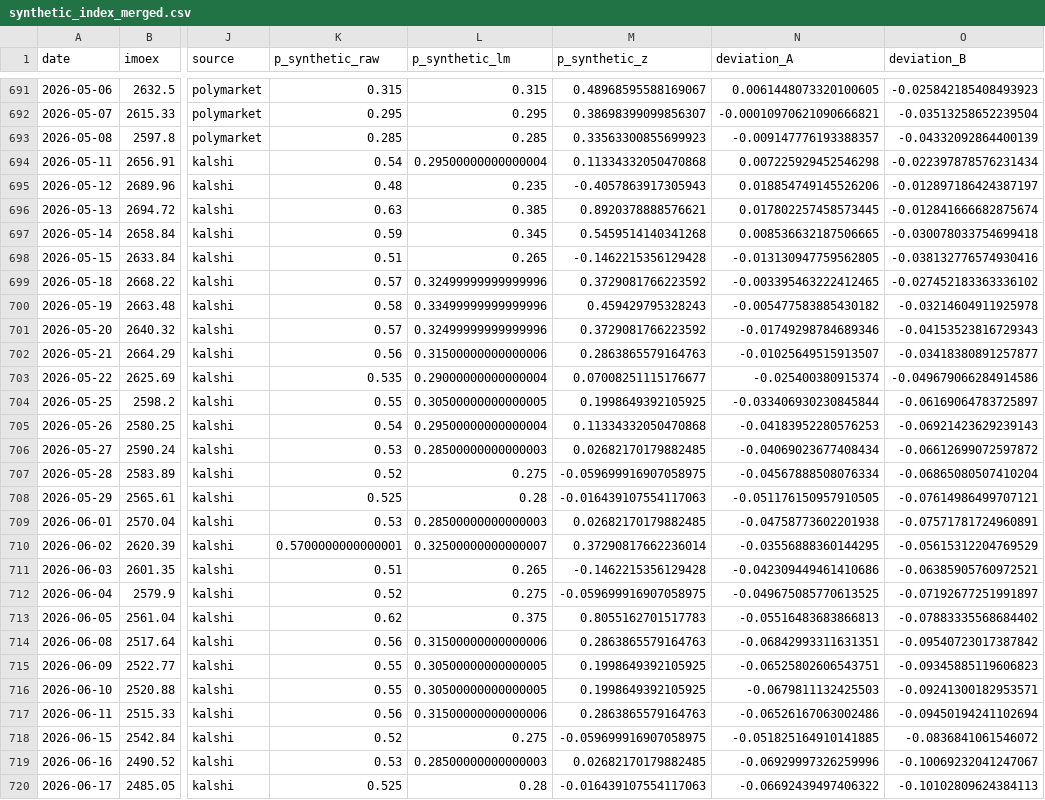
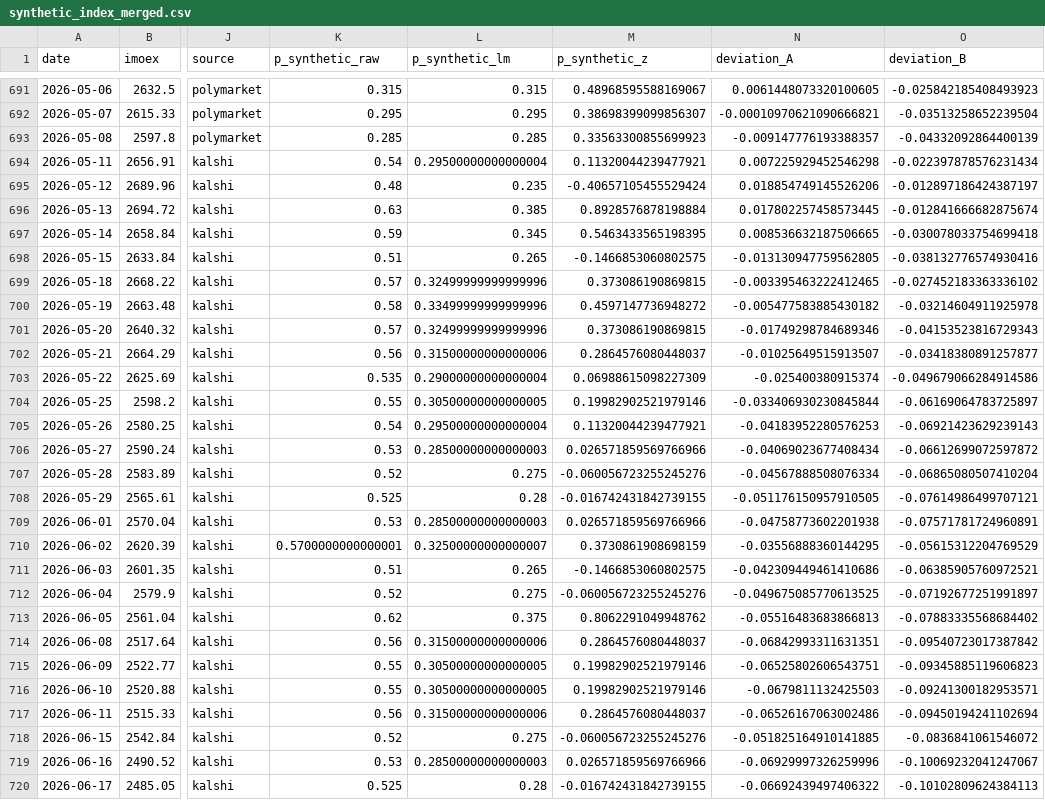
Before and after one commit to davidovaevgeshua-cloud/imoex-dashboard, a CSV file: data/synthetic_index_merged.csv, drawn as a sheet; only a part is shown, gaps mark what is left out; the diff covers the shown part only; the diff names each change by its address in the sheet, - before the commit and + after, or states it on an @@ line.

```diff
--- a/data/synthetic_index_merged.csv
+++ b/data/synthetic_index_merged.csv
-M694 (p_synthetic_z): 0.11334332050470868
+M694 (p_synthetic_z): 0.11320044239477921
-M695 (p_synthetic_z): -0.4057863917305943
+M695 (p_synthetic_z): -0.40657105455529424
-M696 (p_synthetic_z): 0.8920378888576621
+M696 (p_synthetic_z): 0.8928576878198884
-M697 (p_synthetic_z): 0.5459514140341268
+M697 (p_synthetic_z): 0.5463433565198395
-M698 (p_synthetic_z): -0.1462215356129428
+M698 (p_synthetic_z): -0.1466853060802575
-M699 (p_synthetic_z): 0.3729081766223592
+M699 (p_synthetic_z): 0.373086190869815
-M700 (p_synthetic_z): 0.459429795328243
+M700 (p_synthetic_z): 0.4597147736948272
-M701 (p_synthetic_z): 0.3729081766223592
+M701 (p_synthetic_z): 0.373086190869815
-M702 (p_synthetic_z): 0.2863865579164763
+M702 (p_synthetic_z): 0.2864576080448037
-M703 (p_synthetic_z): 0.07008251115176677
+M703 (p_synthetic_z): 0.06988615098227309
-M704 (p_synthetic_z): 0.1998649392105925
+M704 (p_synthetic_z): 0.19982902521979146
-M705 (p_synthetic_z): 0.11334332050470868
+M705 (p_synthetic_z): 0.11320044239477921
-M706 (p_synthetic_z): 0.02682170179882485
+M706 (p_synthetic_z): 0.026571859569766966
-M707 (p_synthetic_z): -0.059699916907058975
+M707 (p_synthetic_z): -0.060056723255245276
-M708 (p_synthetic_z): -0.016439107554117063
+M708 (p_synthetic_z): -0.016742431842739155
-M709 (p_synthetic_z): 0.02682170179882485
+M709 (p_synthetic_z): 0.026571859569766966
-M710 (p_synthetic_z): 0.37290817662236014
+M710 (p_synthetic_z): 0.3730861908698159
-M711 (p_synthetic_z): -0.1462215356129428
+M711 (p_synthetic_z): -0.1466853060802575
-M712 (p_synthetic_z): -0.059699916907058975
+M712 (p_synthetic_z): -0.060056723255245276
-M713 (p_synthetic_z): 0.8055162701517783
+M713 (p_synthetic_z): 0.8062291049948762
-M714 (p_synthetic_z): 0.2863865579164763
+M714 (p_synthetic_z): 0.2864576080448037
-M715:M716 (p_synthetic_z): 0.1998649392105925
+M715:M716 (p_synthetic_z): 0.19982902521979146
-M717 (p_synthetic_z): 0.2863865579164763
+M717 (p_synthetic_z): 0.2864576080448037
-M718 (p_synthetic_z): -0.059699916907058975
+M718 (p_synthetic_z): -0.060056723255245276
-M719 (p_synthetic_z): 0.02682170179882485
+M719 (p_synthetic_z): 0.026571859569766966
-M720 (p_synthetic_z): -0.016439107554117063
+M720 (p_synthetic_z): -0.016742431842739155
```
Also changed, not shown: 130 edited cells elsewhere in this file, data/kalshi_KXZELENSKYPUTIN-29-VPUT.csv, data/synthetic_index.csv, 3 other files.
